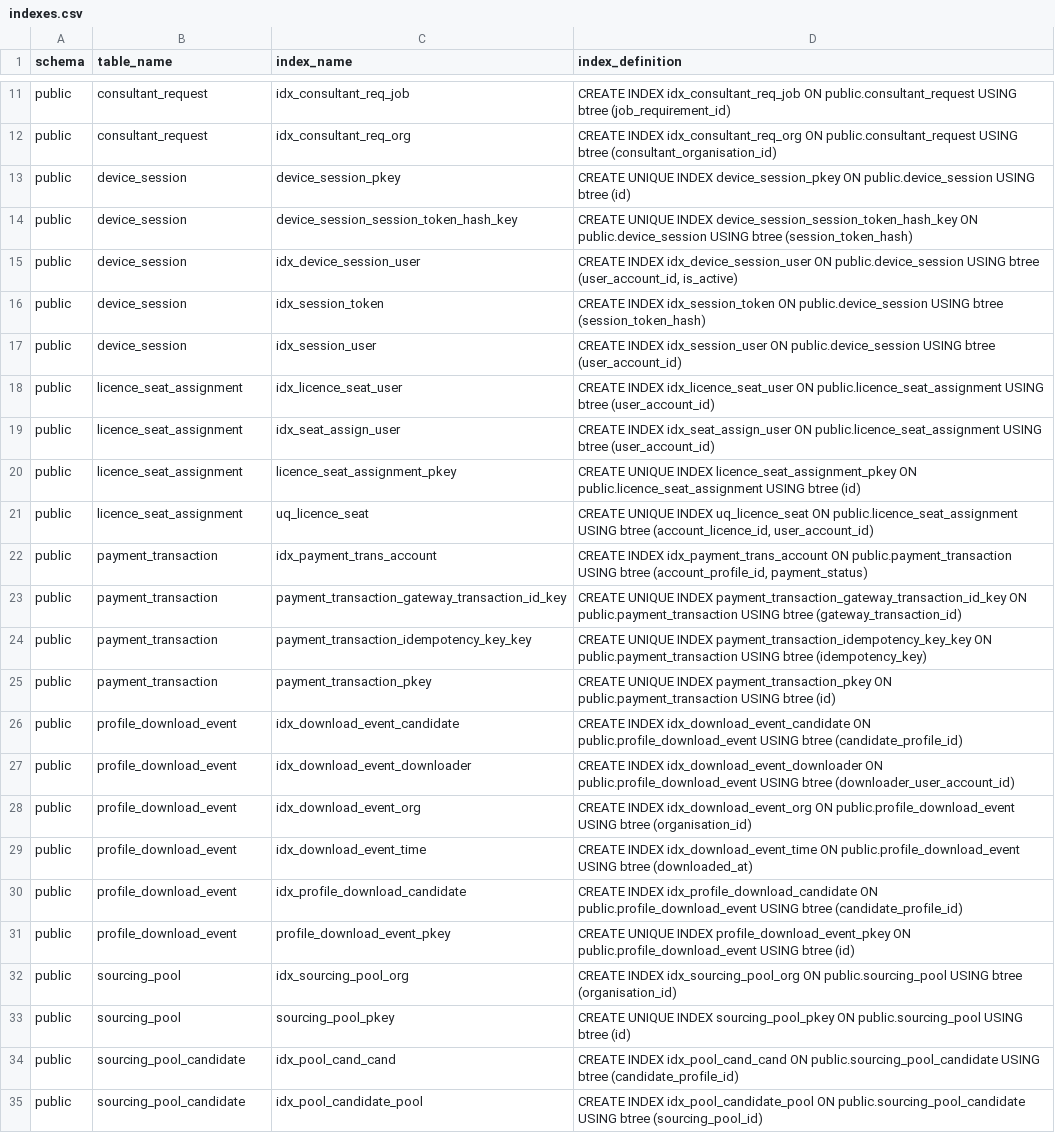
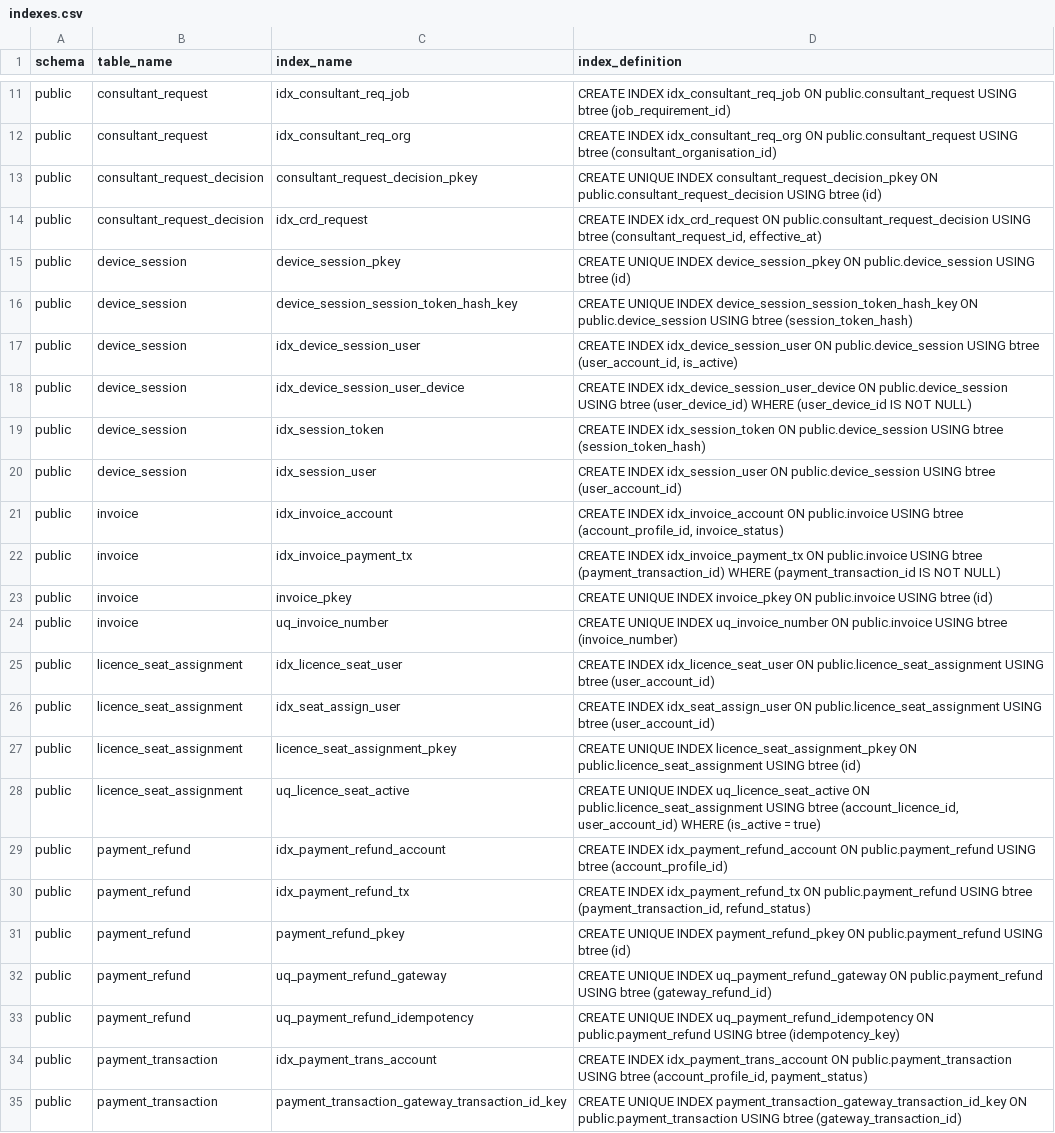
Before and after one commit to Kaileshwar16/talentra, a CSV file: phase3/docs/indexes.csv, drawn as a sheet; only a part is shown, gaps mark what is left out; the shorter side is filled out with more unchanged rows; the diff covers the shown part only.

```diff
--- a/phase3/docs/indexes.csv
+++ b/phase3/docs/indexes.csv
@@ -12,2 +12,4 @@ public,consultant_request,idx_consultant_req_job,CREATE INDEX idx_consultant_req
 public,consultant_request,idx_consultant_req_org,CREATE INDEX idx_consultant_req_org ON public.consultant_request USING btree (consultant_organisation_id)
+public,consultant_request_decision,consultant_request_decision_pkey,CREATE UNIQUE INDEX consultant_request_decision_pkey ON public.consultant_request_decision USING btree (id)
+public,consultant_request_decision,idx_crd_request,"CREATE INDEX idx_crd_request ON public.consultant_request_decision USING btree (consultant_request_id, effective_at)"
 public,device_session,device_session_pkey,CREATE UNIQUE INDEX device_session_pkey ON public.device_session USING btree (id)
@@ -15,4 +17,9 @@ public,device_session,device_session_session_token_hash_key,CREATE UNIQUE INDEX
 public,device_session,idx_device_session_user,"CREATE INDEX idx_device_session_user ON public.device_session USING btree (user_account_id, is_active)"
+public,device_session,idx_device_session_user_device,CREATE INDEX idx_device_session_user_device ON public.device_session USING btree (user_device_id) WHERE (user_device_id IS NOT NULL)
 public,device_session,idx_session_token,CREATE INDEX idx_session_token ON public.device_session USING btree (session_token_hash)
 public,device_session,idx_session_user,CREATE INDEX idx_session_user ON public.device_session USING btree (user_account_id)
+public,invoice,idx_invoice_account,"CREATE INDEX idx_invoice_account ON public.invoice USING btree (account_profile_id, invoice_status)"
+public,invoice,idx_invoice_payment_tx,CREATE INDEX idx_invoice_payment_tx ON public.invoice USING btree (payment_transaction_id) WHERE (payment_transaction_id IS NOT NULL)
+public,invoice,invoice_pkey,CREATE UNIQUE INDEX invoice_pkey ON public.invoice USING btree (id)
+public,invoice,uq_invoice_number,CREATE UNIQUE INDEX uq_invoice_number ON public.invoice USING btree (invoice_number)
 public,licence_seat_assignment,idx_licence_seat_user,CREATE INDEX idx_licence_seat_user ON public.licence_seat_assignment USING btree (user_account_id)
@@ -20,3 +27,8 @@ public,licence_seat_assignment,idx_seat_assign_user,CREATE INDEX idx_seat_assign
 public,licence_seat_assignment,licence_seat_assignment_pkey,CREATE UNIQUE INDEX licence_seat_assignment_pkey ON public.licence_seat_assignment USING btree (id)
-public,licence_seat_assignment,uq_licence_seat,"CREATE UNIQUE INDEX uq_licence_seat ON public.licence_seat_assignment USING btree (account_licence_id, user_account_id)"
+public,licence_seat_assignment,uq_licence_seat_active,"CREATE UNIQUE INDEX uq_licence_seat_active ON public.licence_seat_assignment USING btree (account_licence_id, user_account_id) WHERE (is_active = true)"
+public,payment_refund,idx_payment_refund_account,CREATE INDEX idx_payment_refund_account ON public.payment_refund USING btree (account_profile_id)
+public,payment_refund,idx_payment_refund_tx,"CREATE INDEX idx_payment_refund_tx ON public.payment_refund USING btree (payment_transaction_id, refund_status)"
+public,payment_refund,payment_refund_pkey,CREATE UNIQUE INDEX payment_refund_pkey ON public.payment_refund USING btree (id)
+public,payment_refund,uq_payment_refund_gateway,CREATE UNIQUE INDEX uq_payment_refund_gateway ON public.payment_refund USING btree (gateway_refund_id)
+public,payment_refund,uq_payment_refund_idempotency,CREATE UNIQUE INDEX uq_payment_refund_idempotency ON public.payment_refund USING btree (idempotency_key)
 public,payment_transaction,idx_payment_trans_account,"CREATE INDEX idx_payment_trans_account ON public.payment_transaction USING btree (account_profile_id, payment_status)"
```
Also changed, not shown: 10 added rows elsewhere in this file, phase3/docs/columns.csv, phase3/docs/entities.csv, 14 other files.
